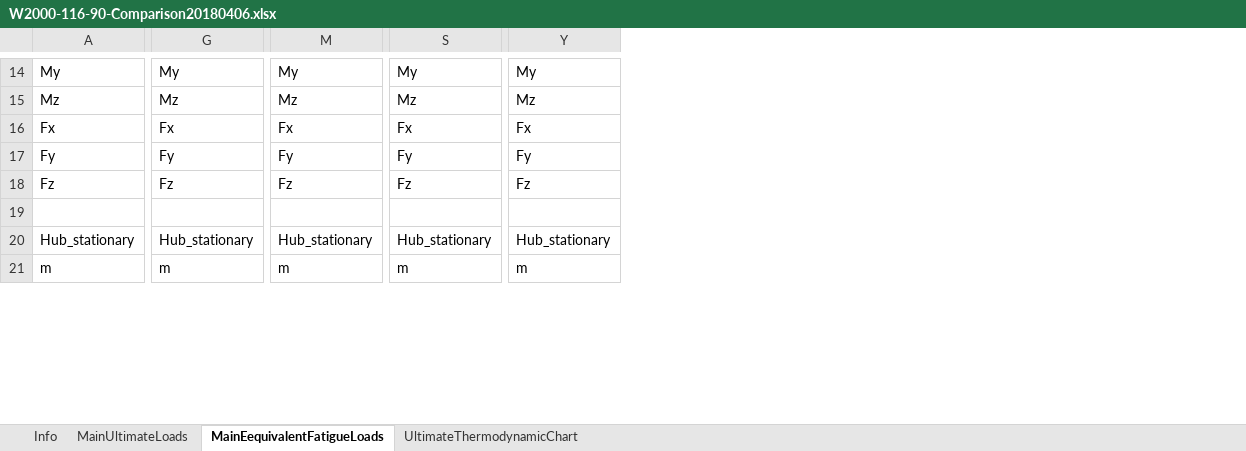
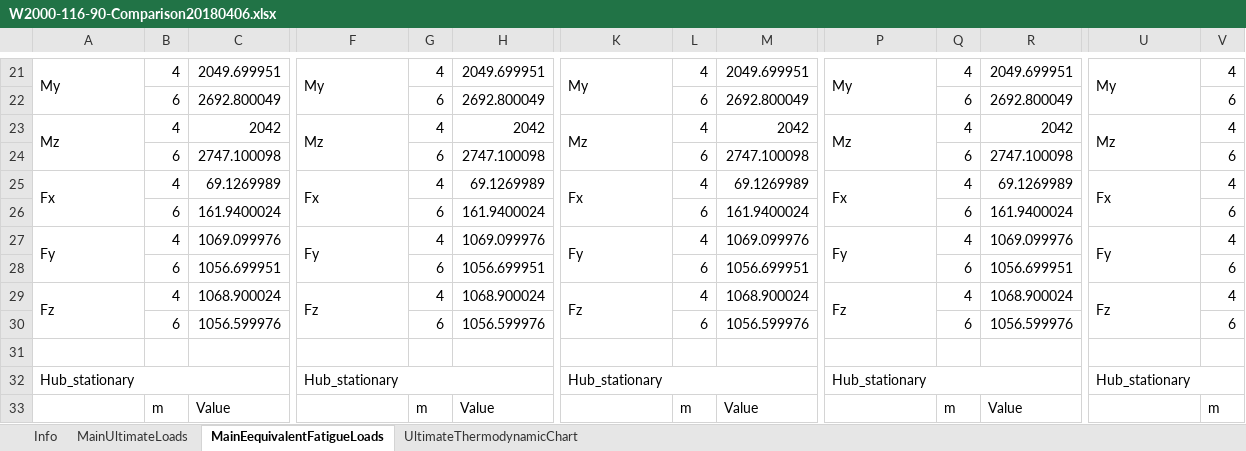
Before and after one commit to lijunDEC/LoadComparison, an Excel workbook: LoadComparison/bin/Debug/W2000-116-90-Comparison20180406.xlsx, sheet MainEequivalentFatigueLoads, drawn as a sheet; only a part is shown, gaps mark what is left out; values as stored, in another font and other column widths than the file's, no cell formats; conditional formats not drawn; removed rows and columns are numbered as before the commit, all else as after; rows hold the shown columns only; the diff covers the shown part only; the diff names each change by its address in the sheet, - before the commit and + after, or states it on an @@ line.

```diff
--- a/LoadComparison/bin/Debug/W2000-116-90-Comparison20180406.xlsx (sheet MainEequivalentFatigueLoads)
+++ b/LoadComparison/bin/Debug/W2000-116-90-Comparison20180406.xlsx (sheet MainEequivalentFatigueLoads)
+column B, row 21: 4; row 23: 4; row 25: 4; row 27: 4; row 29: 4
+column C, row 21: 2049.699951; row 23: 2042; row 25: 69.1269989; row 27: 1069.099976; row 29: 1068.900024
+column G, row 21: 4; row 23: 4; row 25: 4; row 27: 4; row 29: 4
+column H, row 21: 2049.699951; row 23: 2042; row 25: 69.1269989; row 27: 1069.099976; row 29: 1068.900024
+column L, row 21: 4; row 23: 4; row 25: 4; row 27: 4; row 29: 4
+column M, row 21: 2049.699951; row 23: 2042; row 25: 69.1269989; row 27: 1069.099976; row 29: 1068.900024
+column Q, row 21: 4; row 23: 4; row 25: 4; row 27: 4; row 29: 4
+column R, row 21: 2049.699951; row 23: 2042; row 25: 69.1269989; row 27: 1069.099976; row 29: 1068.900024
+column V, row 21: 4; row 23: 4; row 25: 4; row 27: 4; row 29: 4
+A21:A22 merged
+F21:F22 merged
+K21:K22 merged
+P21:P22 merged
+U21:U22 merged
+row 22:  | 6 | 2692.800049 |  | 6 | 2692.800049 |  | 6 | 2692.800049 |  | 6 | 2692.800049 |  | 6
+A23:A24 merged
+F23:F24 merged
+K23:K24 merged
+P23:P24 merged
+U23:U24 merged
+row 24:  | 6 | 2747.100098 |  | 6 | 2747.100098 |  | 6 | 2747.100098 |  | 6 | 2747.100098 |  | 6
+A25:A26 merged
+F25:F26 merged
+K25:K26 merged
+P25:P26 merged
+U25:U26 merged
+row 26:  | 6 | 161.9400024 |  | 6 | 161.9400024 |  | 6 | 161.9400024 |  | 6 | 161.9400024 |  | 6
+A27:A28 merged
+F27:F28 merged
+K27:K28 merged
+P27:P28 merged
+U27:U28 merged
+row 28:  | 6 | 1056.699951 |  | 6 | 1056.699951 |  | 6 | 1056.699951 |  | 6 | 1056.699951 |  | 6
+A29:A30 merged
+F29:F30 merged
+K29:K30 merged
+P29:P30 merged
+U29:U30 merged
+row 30:  | 6 | 1056.599976 |  | 6 | 1056.599976 |  | 6 | 1056.599976 |  | 6 | 1056.599976 |  | 6
-row 21: m | m | m | m | m
+row 33:  | m | Value |  | m | Value |  | m | Value |  | m | Value |  | m
```
Also changed, not shown: 29 added rows, 4 removed rows, 1 added column, 15 removed columns and merged cells elsewhere in this sheet, sheet UltimateThermodynamicChart, sheet MainUltimateLoads, cell formats, formulas that keep their value, 5 other files.
